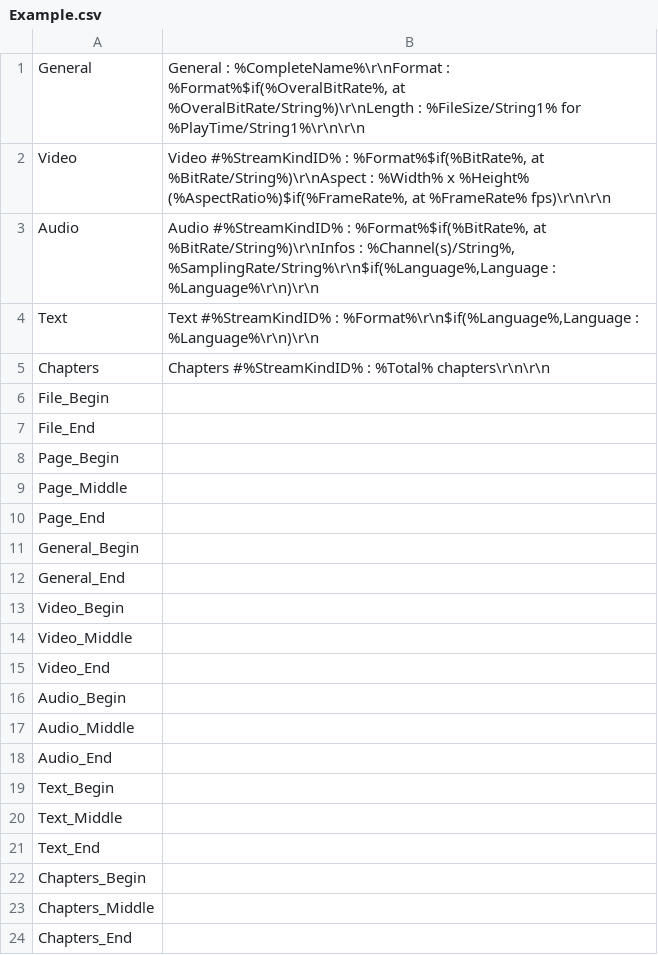
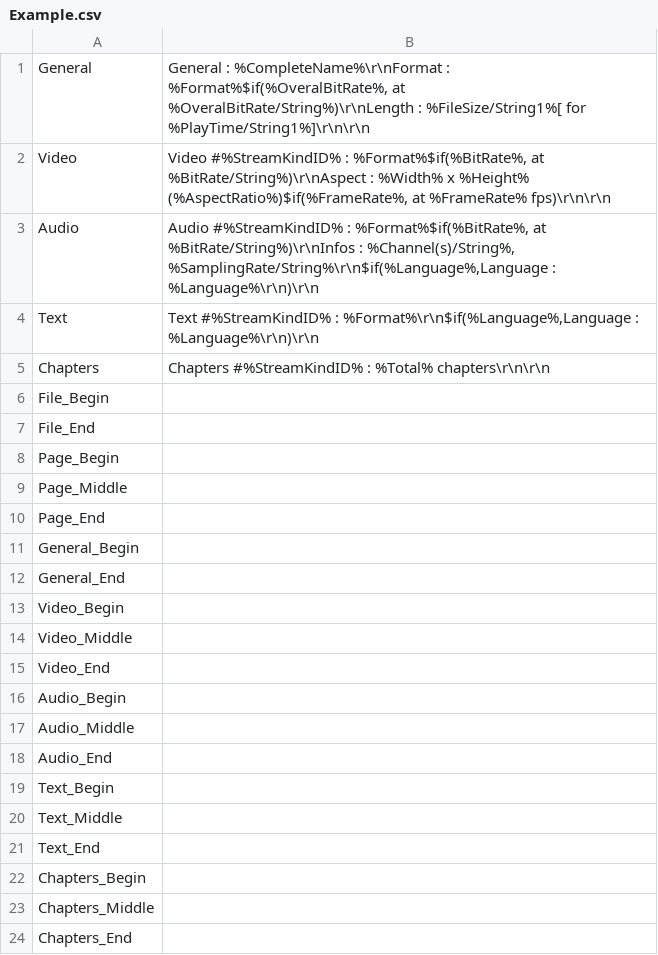
Before and after one commit to beppec56/MediaInfo-git_svn, a CSV file: Source/Ressource/Plugin/Custom/Example.csv, drawn as a sheet.

Commit message:
git-svn-id: svn://svn.code.sf.net/p/mediainfo/code/MediaInfo/trunk@835 45c5ae6f-87cc-4fd0-92ee-e4f023fd80da

```diff
--- a/Source/Ressource/Plugin/Custom/Example.csv
+++ b/Source/Ressource/Plugin/Custom/Example.csv
@@ -1,2 +1,2 @@
-General;General           : %CompleteName%\r\nFormat            : %Format%$if(%OveralBitRate%, at %OveralBitRate/String%)\r\nLength            : %FileSize/String1% for %PlayTime/String1%\r\n\r\n
+General;General           : %CompleteName%\r\nFormat            : %Format%$if(%OveralBitRate%, at %OveralBitRate/String%)\r\nLength            : %FileSize/String1%[ for %PlayTime/String1%]\r\n\r\n
 Video;Video #%StreamKindID%          : %Format%$if(%BitRate%, at %BitRate/String%)\r\nAspect            : %Width% x %Height% (%AspectRatio%)$if(%FrameRate%, at %FrameRate% fps)\r\n\r\n
```
